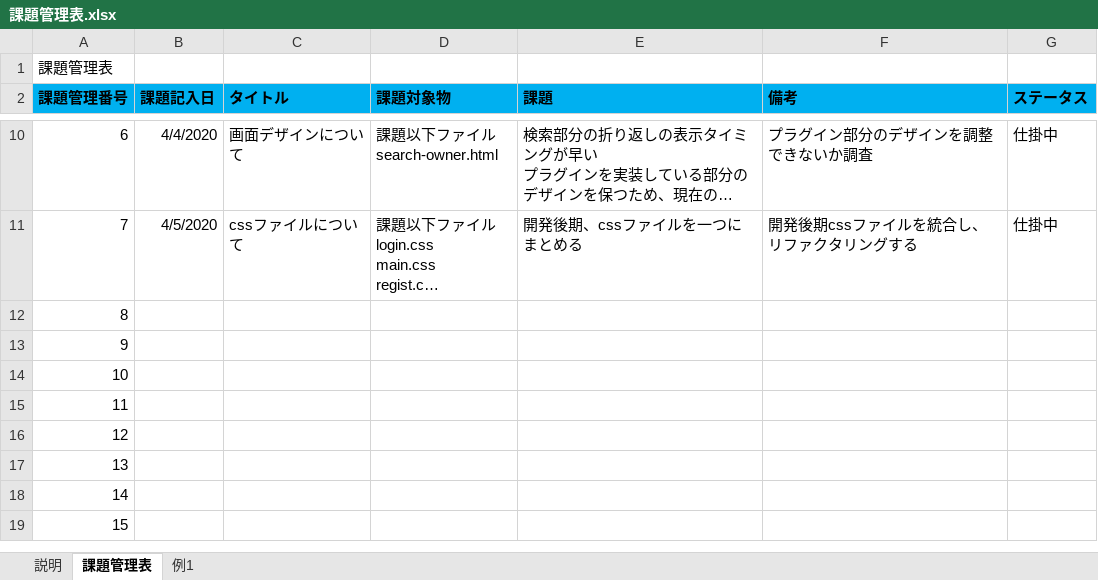
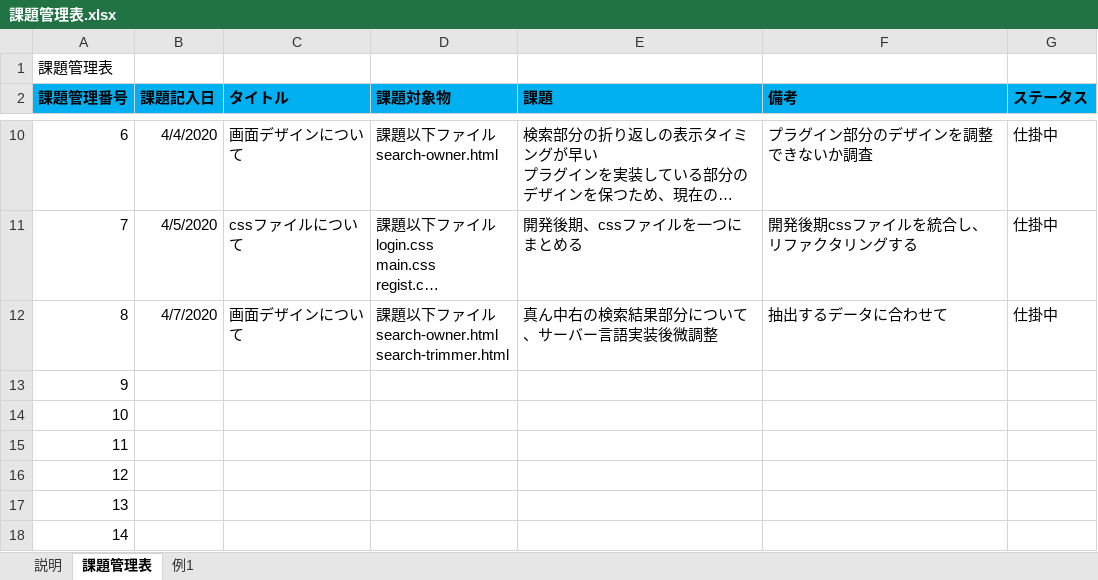
Before and after one commit to tsushoji/AniMatchProject-20200126, an Excel workbook: 04課題管理/課題管理表.xlsx, sheet 課題管理表, drawn as a sheet; only a part is shown, gaps mark what is left out; the shorter side is filled out with more unchanged rows; long unchanged cells end in …; values as stored, in another font and other column widths than the file's, no borders; charts and pictures not drawn; ↵ is a line break in a cell; the diff names each change by its address in the sheet, - before the commit and + after, or states it on an @@ line.

Commit message:
2020/04/07 UPDATE:課題管理追加 お店用検索画面作成 飼い主用検索画面再修正

```diff
--- a/04課題管理/課題管理表.xlsx (sheet 課題管理表)
+++ b/04課題管理/課題管理表.xlsx (sheet 課題管理表)
-B12 (課題記入日): (empty)
+B12 (課題記入日): 4/7/2020
-C12 (タイトル): (empty)
+C12 (タイトル): 画面デザインについて
-D12 (課題対象物): (empty)
+D12 (課題対象物): 課題以下ファイル ↵ search-owner.html ↵ search-trimmer.html
-E12 (課題): (empty)
+E12 (課題): 真ん中右の検索結果部分について、サーバー言語実装後微調整
-F12 (備考): (empty)
+F12 (備考): 抽出するデータに合わせて
-G12 (ステータス): (empty)
+G12 (ステータス): 仕掛中
```
